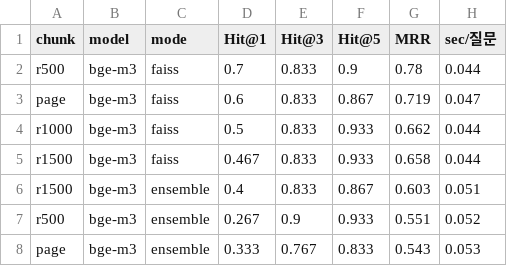
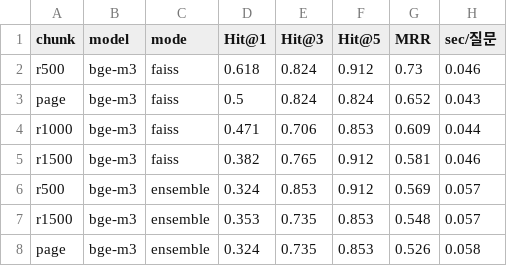
Before and after one commit to jun-yeong1/AI_Investment_project, a CSV file: data/eval/results.csv, drawn as a sheet; only a part is shown; the diff covers the shown part only.

Commit message:
data(rag): 생명공학연구원 이슈페이퍼 반영(이미지 PDF 비전 OCR), 비전 모델 gpt-4.1-mini로 변경
BioIN 뷰어 인쇄본이라 29쪽 전부 글자 층이 없다. 300dpi 렌더링 + gpt-4.1-mini로 쪽 전체를 옮긴다(4o-mini는 수치 · 제목 오인식). 평가셋에 이 문서 질문 4개 추가(34문항), bge-m3 실험 재실행.

```diff
--- a/data/eval/results.csv
+++ b/data/eval/results.csv
@@ -1,8 +1,8 @@
 chunk,model,mode,Hit@1,Hit@3,Hit@5,MRR,sec/질문
-r500,bge-m3,faiss,0.7,0.833,0.9,0.78,0.044
-page,bge-m3,faiss,0.6,0.833,0.867,0.719,0.047
-r1000,bge-m3,faiss,0.5,0.833,0.933,0.662,0.044
-r1500,bge-m3,faiss,0.467,0.833,0.933,0.658,0.044
-r1500,bge-m3,ensemble,0.4,0.833,0.867,0.603,0.051
-r500,bge-m3,ensemble,0.267,0.9,0.933,0.551,0.052
-page,bge-m3,ensemble,0.333,0.767,0.833,0.543,0.053
+r500,bge-m3,faiss,0.618,0.824,0.912,0.73,0.046
+page,bge-m3,faiss,0.5,0.824,0.824,0.652,0.043
+r1000,bge-m3,faiss,0.471,0.706,0.853,0.609,0.044
+r1500,bge-m3,faiss,0.382,0.765,0.912,0.581,0.046
+r500,bge-m3,ensemble,0.324,0.853,0.912,0.569,0.057
+r1500,bge-m3,ensemble,0.353,0.735,0.853,0.548,0.057
+page,bge-m3,ensemble,0.324,0.735,0.853,0.526,0.058
```
Also changed, not shown: 1 added row, 1 removed row and 20 edited cells elsewhere in this file, 6 other files.
